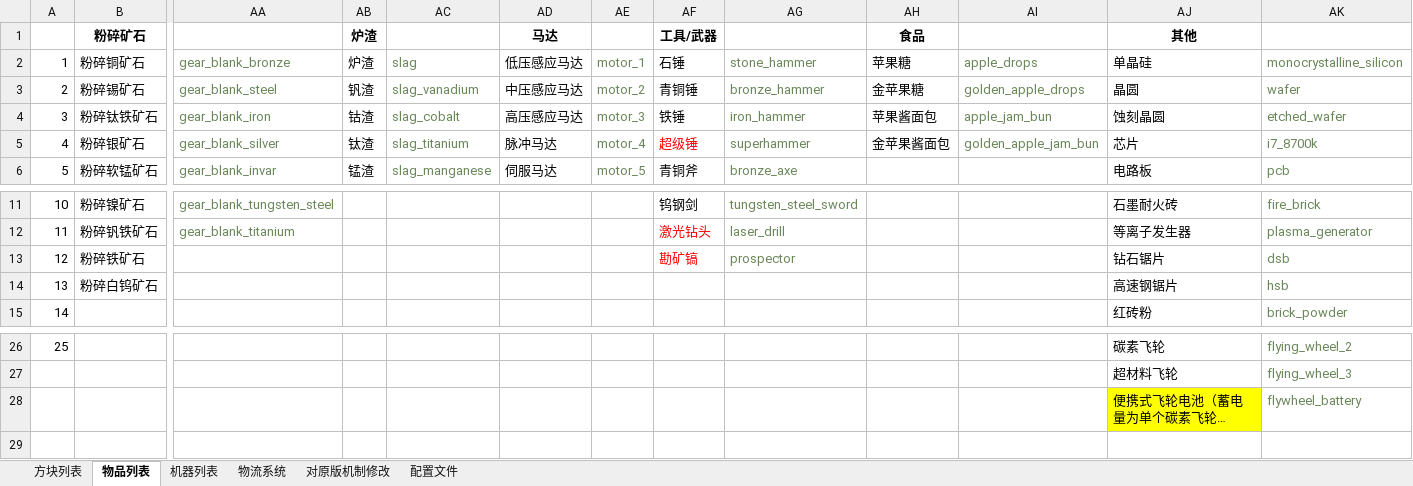
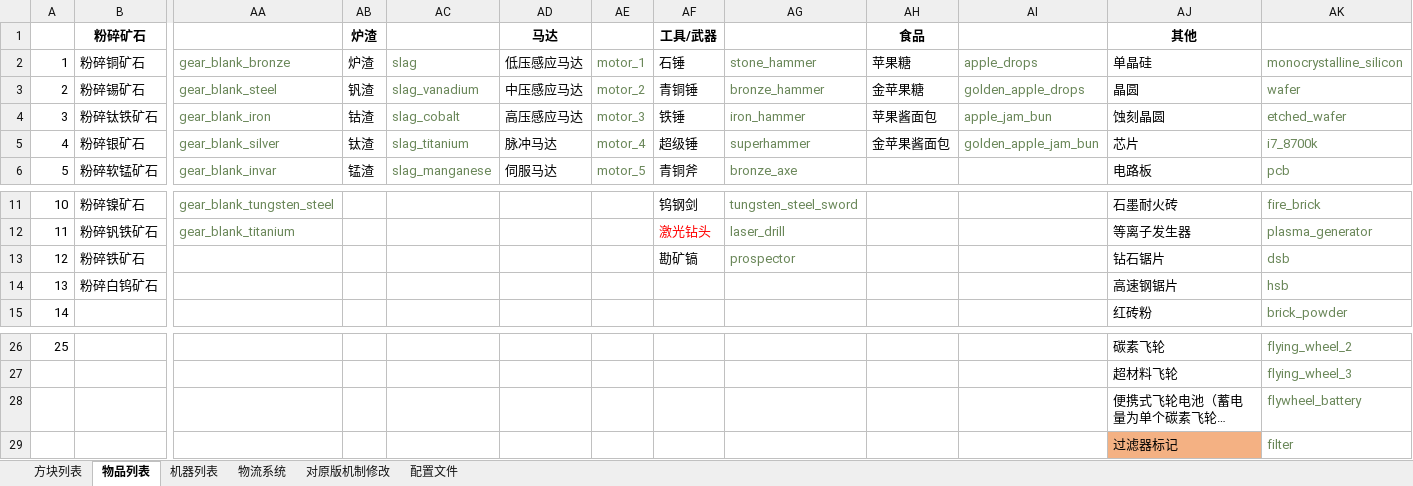
Before and after one commit to M-F-R-F/micro_machinery, an Excel workbook: 参考/资料/企划20200806.xlsx, sheet 物品列表, drawn as a sheet; only a part is shown, gaps mark what is left out; long unchanged cells end in …; values as stored, in another font and other column widths than the file's, no borders; rows hold the shown columns only; the diff names each change by its address in the sheet, - before the commit and + after, or states it on an @@ line.

```diff
--- a/参考/资料/企划20200806.xlsx (sheet 物品列表)
+++ b/参考/资料/企划20200806.xlsx (sheet 物品列表)
-AF5 text colour: #FF0000
+AF5 text colour: black
-AF13 text colour: #FF0000
+AF13 text colour: black
-AJ28 fill: #FFFF00
+AJ28 fill: none
+row 29:  |  |  |  |  |  |  |  |  |  |  | 过滤器标记 | filter
```
Also changed, not shown: sheet 物流系统, sheet 方块列表, charts or pictures.
